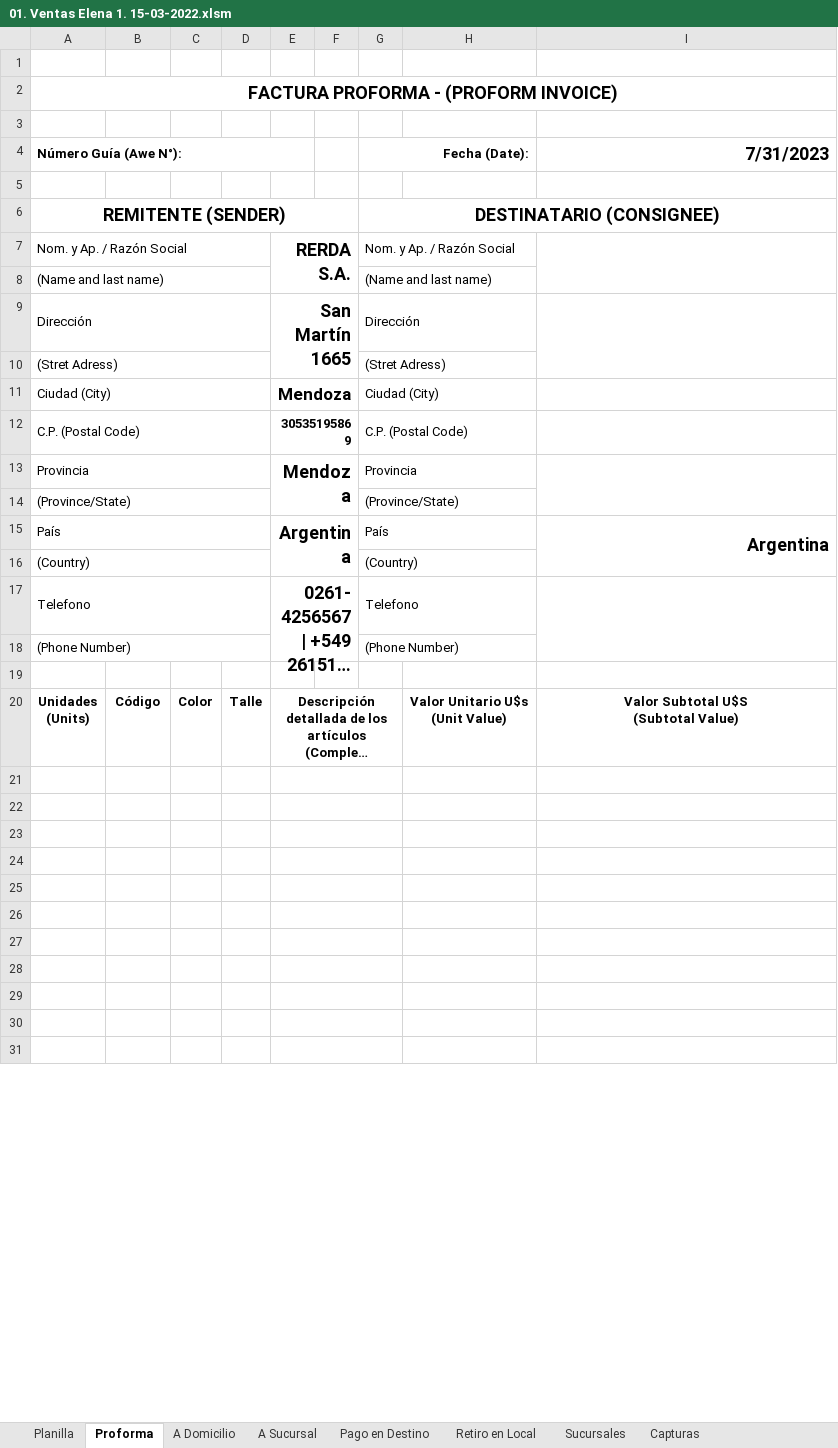
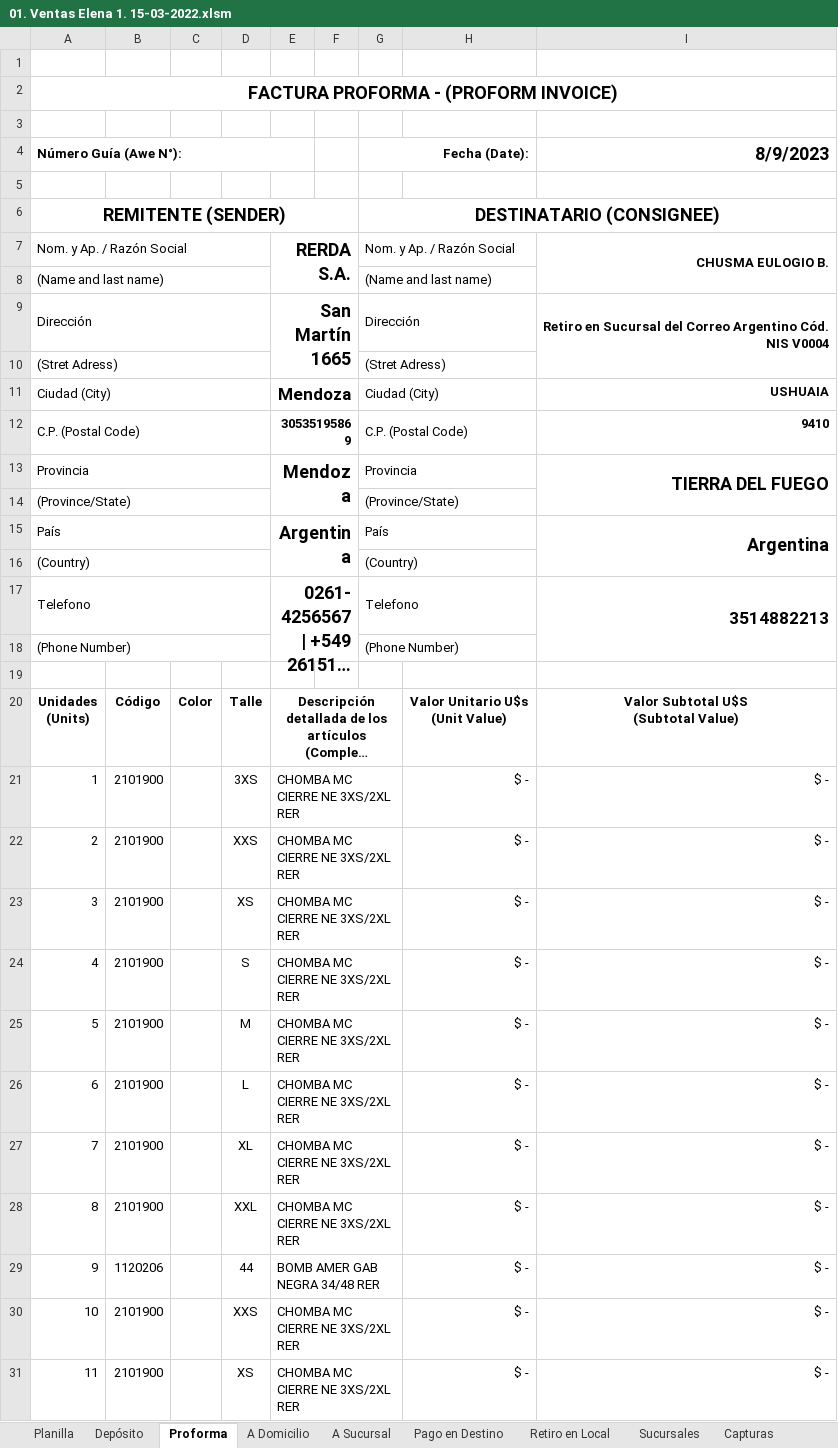
Before and after one commit to edgardoraul/archivos_bat, an Excel workbook: 01. Ventas Elena 1. 15-03-2022.xlsm, sheet Proforma, drawn as a sheet; only a part is shown; long unchanged cells end in …; values as stored, in another font and other column widths than the file's, no borders; the diff covers the shown part only; the diff names each change by its address in the sheet, - before the commit and + after, or states it on an @@ line.

```diff
--- a/01. Ventas Elena 1. 15-03-2022.xlsm (sheet Proforma)
+++ b/01. Ventas Elena 1. 15-03-2022.xlsm (sheet Proforma)
+sheet tab: Depósito
-I4: 7/31/2023
+I4: 8/9/2023
-I7: (empty)
+I7: CHUSMA EULOGIO B.
-I9: (empty)
+I9: Retiro en Sucursal del Correo Argentino Cód. NIS V0004
-I11: (empty)
+I11: USHUAIA
-I12: (empty)
+I12: 9410
-I13: (empty)
+I13: TIERRA DEL FUEGO
-I17: (empty)
+I17: 3514882213
-row 21: (empty)
+row 21: 1 | 2101900 |  | 3XS | CHOMBA MC CIERRE NE 3XS/2XL RER |  |  | $ - | $ -
-row 22: (empty)
+row 22: 2 | 2101900 |  | XXS | CHOMBA MC CIERRE NE 3XS/2XL RER |  |  | $ - | $ -
-row 23: (empty)
+row 23: 3 | 2101900 |  | XS | CHOMBA MC CIERRE NE 3XS/2XL RER |  |  | $ - | $ -
-row 24: (empty)
+row 24: 4 | 2101900 |  | S | CHOMBA MC CIERRE NE 3XS/2XL RER |  |  | $ - | $ -
-row 25: (empty)
+row 25: 5 | 2101900 |  | M | CHOMBA MC CIERRE NE 3XS/2XL RER |  |  | $ - | $ -
-row 26: (empty)
+row 26: 6 | 2101900 |  | L | CHOMBA MC CIERRE NE 3XS/2XL RER |  |  | $ - | $ -
-row 27: (empty)
+row 27: 7 | 2101900 |  | XL | CHOMBA MC CIERRE NE 3XS/2XL RER |  |  | $ - | $ -
-row 28: (empty)
+row 28: 8 | 2101900 |  | XXL | CHOMBA MC CIERRE NE 3XS/2XL RER |  |  | $ - | $ -
-row 29: (empty)
+row 29: 9 | 1120206 |  | 44 | BOMB AMER GAB NEGRA 34/48 RER |  |  | $ - | $ -
-row 30: (empty)
+row 30: 10 | 2101900 |  | XXS | CHOMBA MC CIERRE NE 3XS/2XL RER |  |  | $ - | $ -
-row 31: (empty)
+row 31: 11 | 2101900 |  | XS | CHOMBA MC CIERRE NE 3XS/2XL RER |  |  | $ - | $ -
```
Also changed, not shown: 109 edited cells elsewhere in this sheet, sheet A Sucursal, sheet Retiro en Local, charts or pictures, CorreoArgentino.xlsm, 1 other file.
